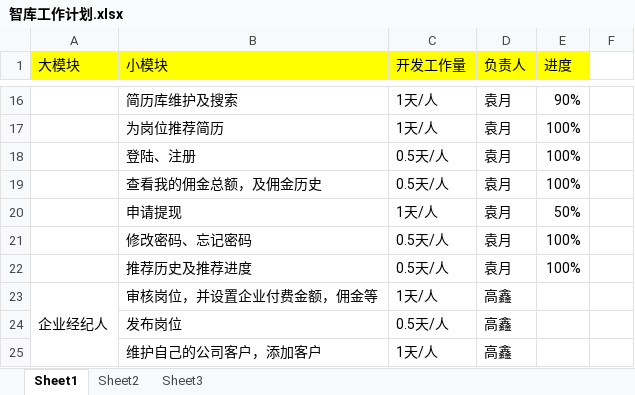
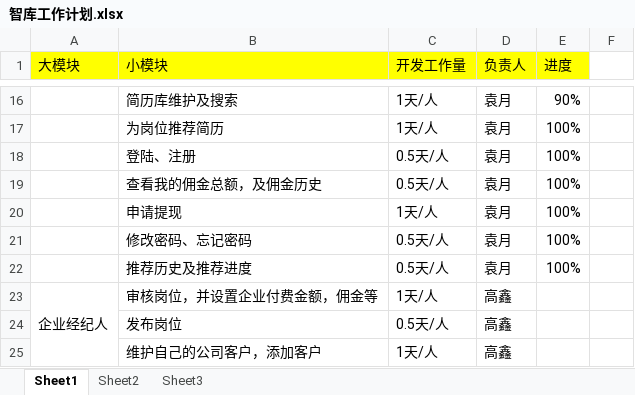
Before and after one commit to 729278592/yyh, an Excel workbook: 01 项目管理/01 项目计划/智库工作计划.xlsx, sheet Sheet1, drawn as a sheet; only a part is shown, gaps mark what is left out; values as stored, in another font and other column widths than the file's, no borders; the diff names each change by its address in the sheet, - before the commit and + after, or states it on an @@ line.

```diff
--- a/01 项目管理/01 项目计划/智库工作计划.xlsx (sheet Sheet1)
+++ b/01 项目管理/01 项目计划/智库工作计划.xlsx (sheet Sheet1)
-E20 (进度): 50%
+E20 (进度): 100%
```
